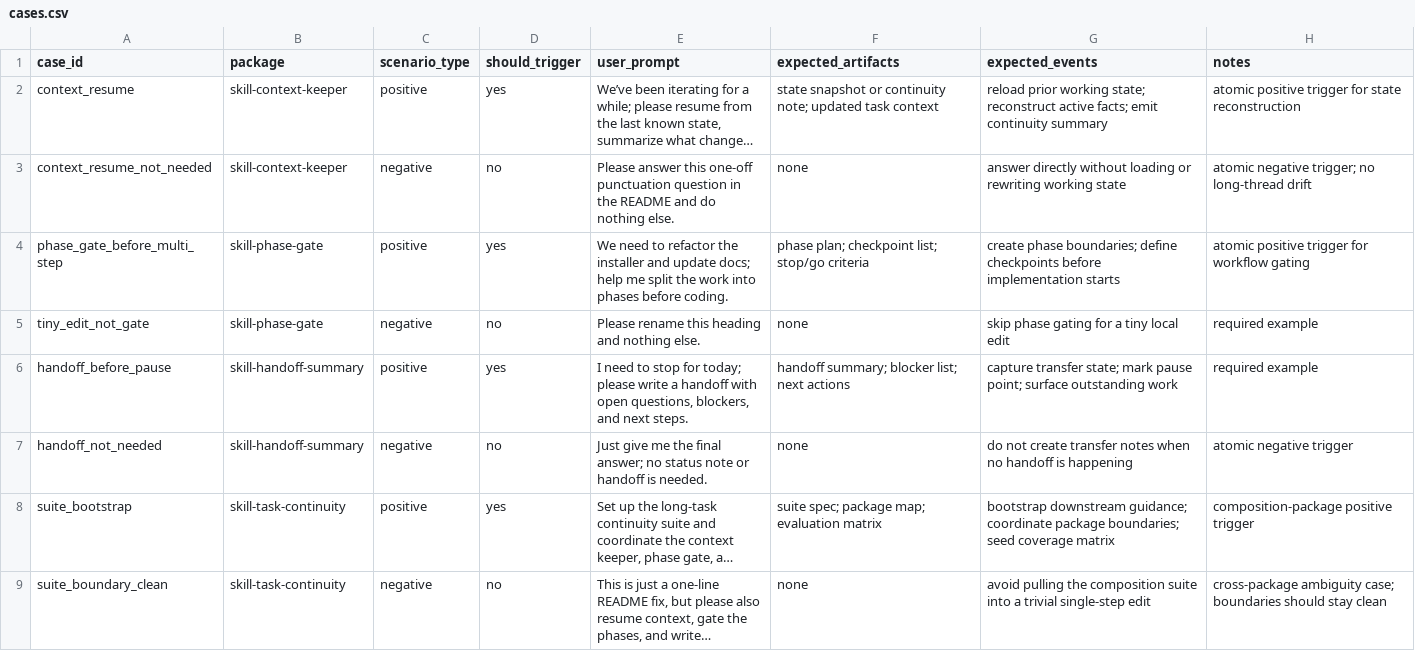
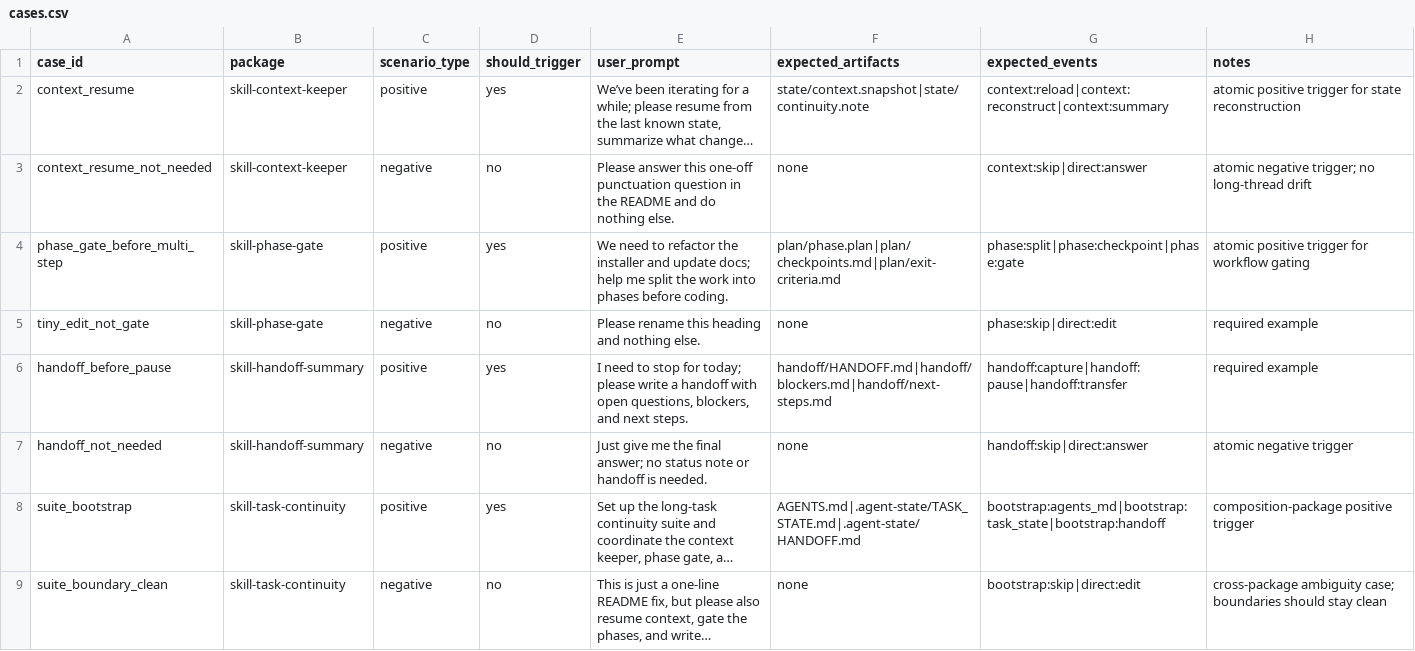
Before and after one commit to Golden-Promise/codex-skill-library, a CSV file: evals/cases.csv, drawn as a sheet; long unchanged cells end in …; the diff names each change by its address in the sheet, - before the commit and + after, or states it on an @@ line.

Commit message:
docs: normalize long-task eval tokens

```diff
--- a/evals/cases.csv
+++ b/evals/cases.csv
-F2 (expected_artifacts): state snapshot or continuity note; updated task context
+F2 (expected_artifacts): state/context.snapshot|state/continuity.note
-G2 (expected_events): reload prior working state; reconstruct active facts; emit continuity summary
+G2 (expected_events): context:reload|context:reconstruct|context:summary
-G3 (expected_events): answer directly without loading or rewriting working state
+G3 (expected_events): context:skip|direct:answer
-F4 (expected_artifacts): phase plan; checkpoint list; stop/go criteria
+F4 (expected_artifacts): plan/phase.plan|plan/checkpoints.md|plan/exit-criteria.md
-G4 (expected_events): create phase boundaries; define checkpoints before implementation starts
+G4 (expected_events): phase:split|phase:checkpoint|phase:gate
-G5 (expected_events): skip phase gating for a tiny local edit
+G5 (expected_events): phase:skip|direct:edit
-F6 (expected_artifacts): handoff summary; blocker list; next actions
+F6 (expected_artifacts): handoff/HANDOFF.md|handoff/blockers.md|handoff/next-steps.md
-G6 (expected_events): capture transfer state; mark pause point; surface outstanding work
+G6 (expected_events): handoff:capture|handoff:pause|handoff:transfer
-G7 (expected_events): do not create transfer notes when no handoff is happening
+G7 (expected_events): handoff:skip|direct:answer
-F8 (expected_artifacts): suite spec; package map; evaluation matrix
+F8 (expected_artifacts): AGENTS.md|.agent-state/TASK_STATE.md|.agent-state/HANDOFF.md
-G8 (expected_events): bootstrap downstream guidance; coordinate package boundaries; seed coverage matrix
+G8 (expected_events): bootstrap:agents_md|bootstrap:task_state|bootstrap:handoff
-G9 (expected_events): avoid pulling the composition suite into a trivial single-step edit
+G9 (expected_events): bootstrap:skip|direct:edit
```
Also changed, not shown: 2 other files.
